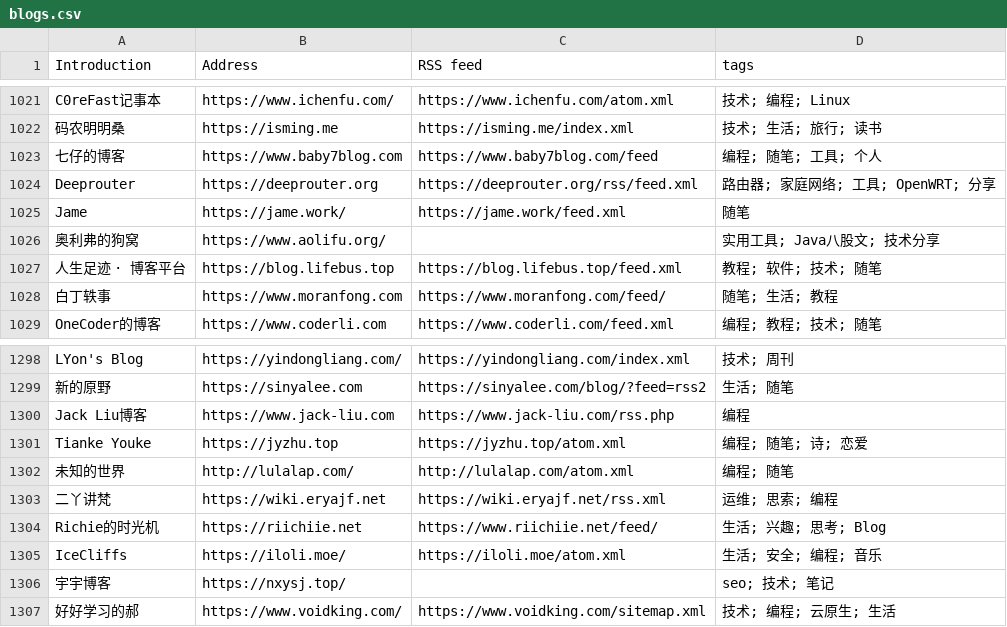
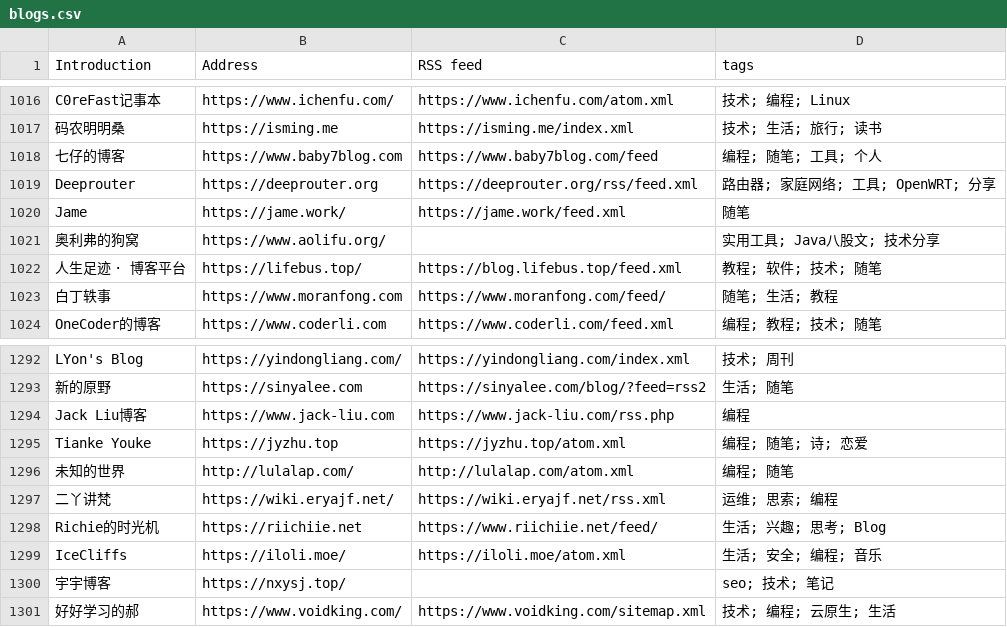
Before and after one commit to lovexw/chinese-independent-blogs, a CSV file: public/blogs.csv, drawn as a sheet; only a part is shown, gaps mark what is left out; the diff covers the shown part only.

```diff
--- a/public/blogs.csv
+++ b/public/blogs.csv
@@ -1026,3 +1021,3 @@ Jame, https://jame.work/, https://jame.work/feed.xml, 随笔
 奥利弗的狗窝, https://www.aolifu.org/, , 实用工具; Java八股文; 技术分享
-人生足迹 · 博客平台, https://blog.lifebus.top, https://blog.lifebus.top/feed.xml, 教程; 软件; 技术; 随笔
+人生足迹 · 博客平台, https://lifebus.top/, https://blog.lifebus.top/feed.xml, 教程; 软件; 技术; 随笔
 白丁轶事, https://www.moranfong.com, https://www.moranfong.com/feed/, 随笔; 生活; 教程
@@ -1302,3 +1296,3 @@ Tianke Youke, https://jyzhu.top, https://jyzhu.top/atom.xml, 编程; 随笔; 诗
 未知的世界, http://lulalap.com/, http://lulalap.com/atom.xml, 编程; 随笔
-二丫讲梵, https://wiki.eryajf.net, https://wiki.eryajf.net/rss.xml, 运维; 思索; 编程
+二丫讲梵, https://wiki.eryajf.net/, https://wiki.eryajf.net/rss.xml, 运维; 思索; 编程
 Richie的时光机, https://riichiie.net, https://www.riichiie.net/feed/, 生活; 兴趣; 思考; Blog
```
Also changed, not shown: 25 added rows, 11 removed rows and 2 edited cells elsewhere in this file, blogs-original.csv, data/upstream-latest.csv, 21 other files.
